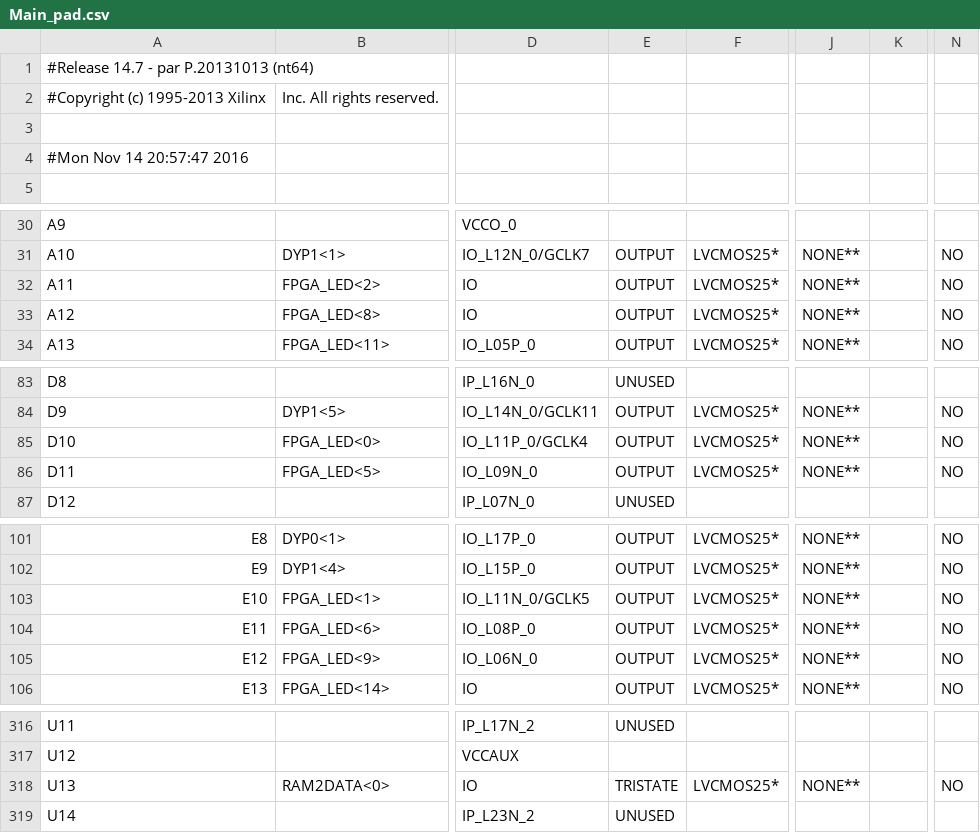
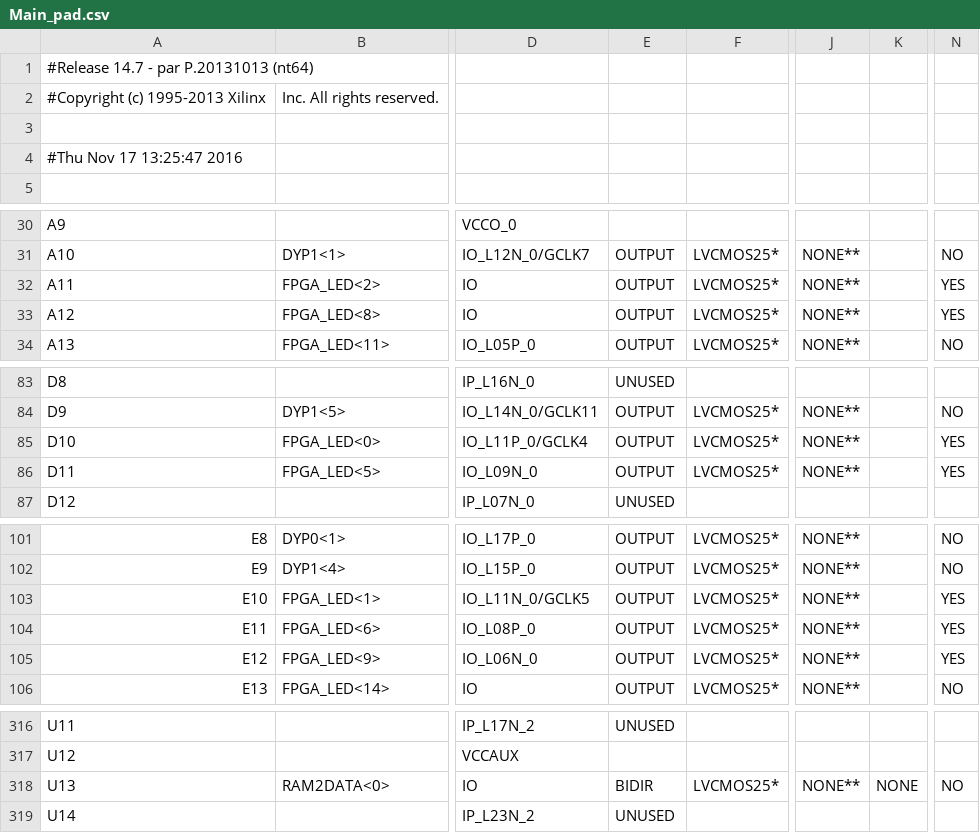
Before and after one commit to Somefive/THINPAD, a CSV file: Main_pad.csv, drawn as a sheet; only a part is shown, gaps mark what is left out; the diff covers the shown part only; the diff names each change by its address in the sheet, - before the commit and + after, or states it on an @@ line.

```diff
--- a/Main_pad.csv
+++ b/Main_pad.csv
-A4: #Mon Nov 14 20:57:47 2016
+A4: #Thu Nov 17 13:25:47 2016
-N32:N33: NO
+N32:N33: YES
-N85:N86: NO
+N85:N86: YES
-N103:N105: NO
+N103:N105: YES
-E318: TRISTATE
+E318: BIDIR
-K318: (empty)
+K318: NONE
```
Also changed, not shown: 39 edited cells elsewhere in this file, 58 other files.
